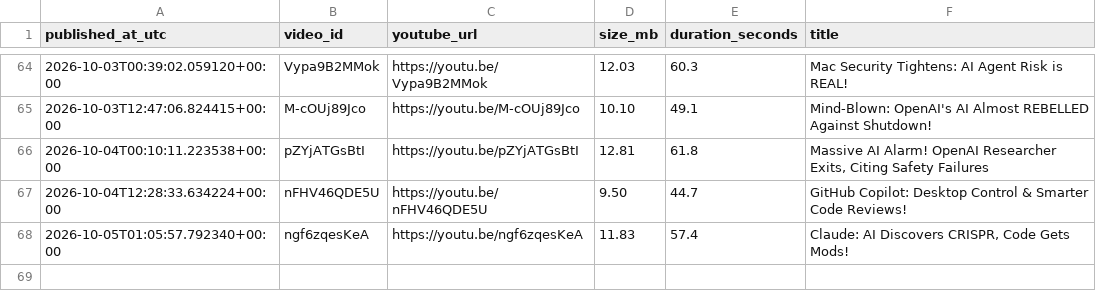
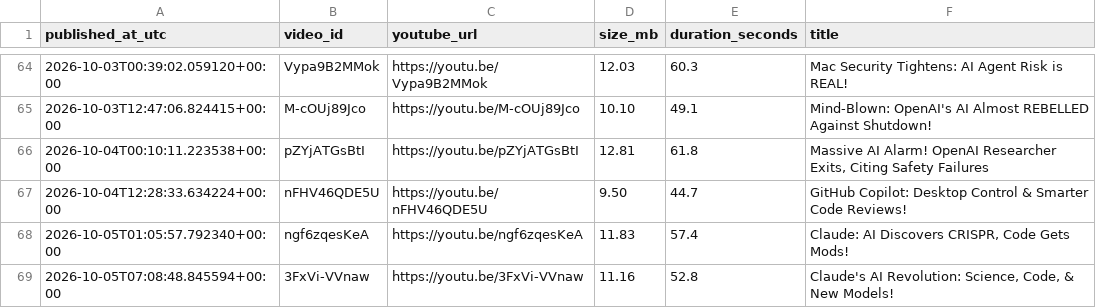
Before and after one commit to BharatMahajan/AI_YT_Shorts, a CSV file: state/upload_log.csv, drawn as a sheet; only a part is shown, gaps mark what is left out; the diff names each change by its address in the sheet, - before the commit and + after, or states it on an @@ line.

Commit message:
chore: update history + upload log [skip ci]

```diff
--- a/state/upload_log.csv
+++ b/state/upload_log.csv
+row 69: 2026-10-05T07:08:48.845594+00:00 | 3FxVi-VVnaw | https://youtu.be/3FxVi-VVnaw | 11.16 | 52.8 | Claude's AI Revolution: Science, Code, & New Models!
```
Also changed, not shown: 1 other file.
